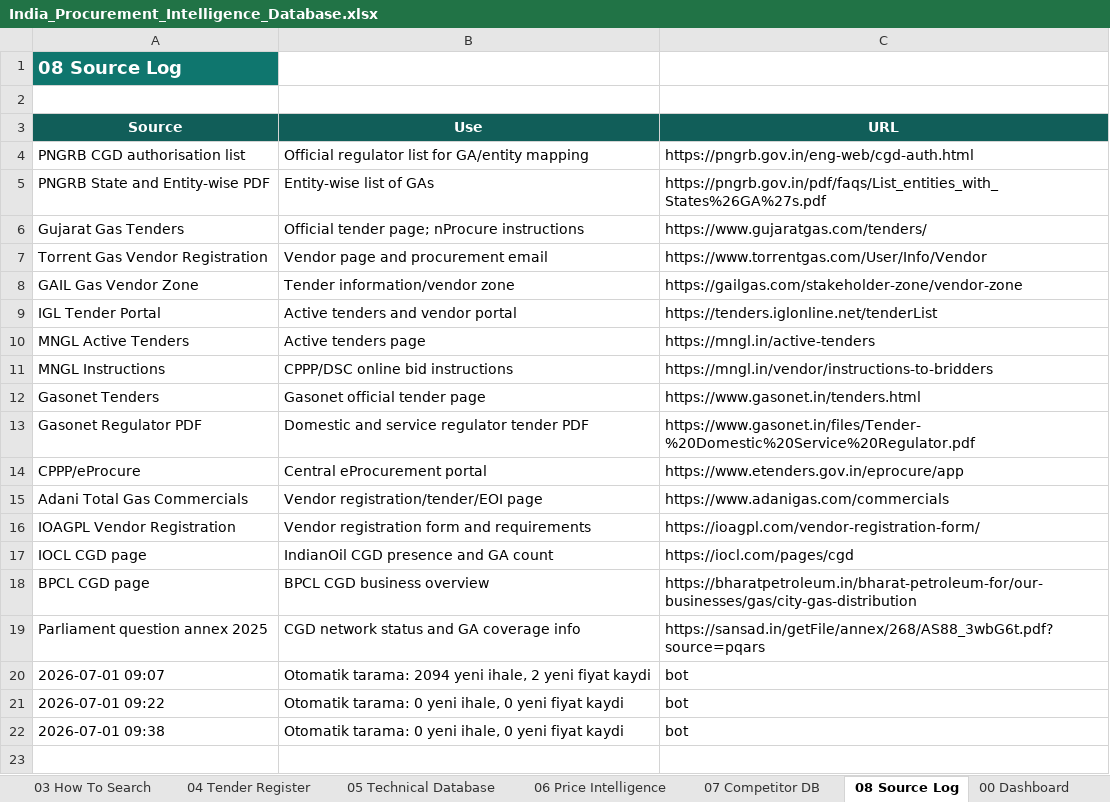
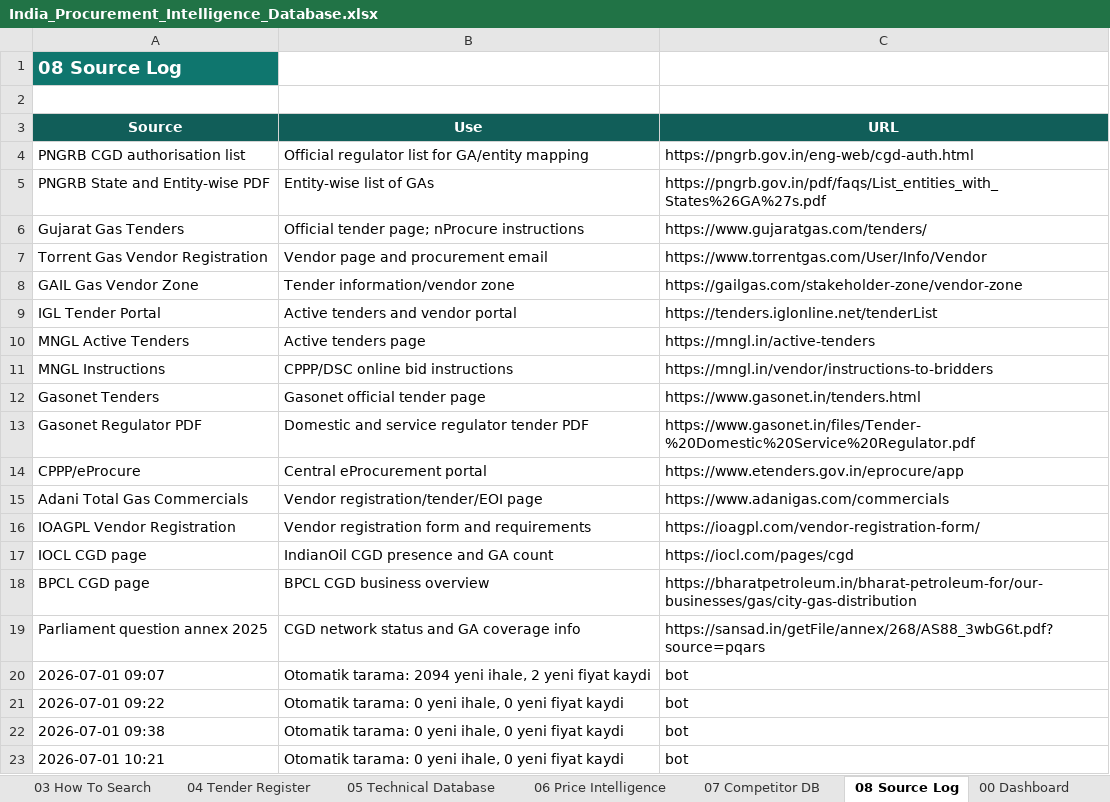
Before and after one commit to kaantellioglu/india-tender-bot, an Excel workbook: data/India_Procurement_Intelligence_Database.xlsx, sheet 08 Source Log, drawn as a sheet; values as stored, in another font and other column widths than the file's, no borders; table styles not drawn; the diff names each change by its address in the sheet, - before the commit and + after, or states it on an @@ line.

```diff
--- a/data/India_Procurement_Intelligence_Database.xlsx (sheet 08 Source Log)
+++ b/data/India_Procurement_Intelligence_Database.xlsx (sheet 08 Source Log)
+row 23: 2026-07-01 10:21 | Otomatik tarama: 0 yeni ihale, 0 yeni fiyat kaydi | bot
```
Also changed, not shown: 1 other file.
